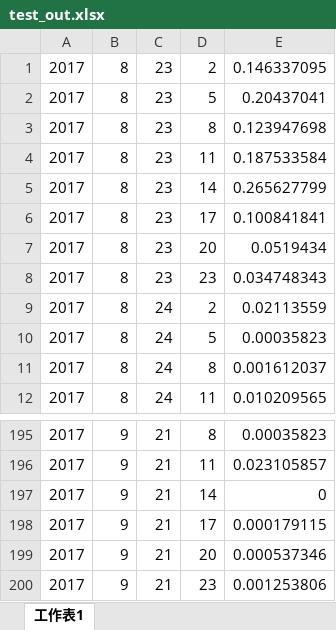
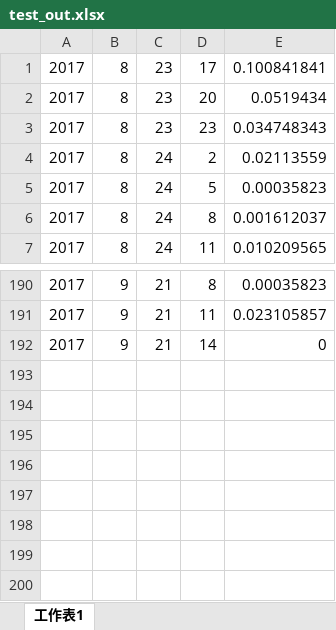
Before and after one commit to apie0419/wind_power_prediction, an Excel workbook: data/1/day_ahead/test_out.xlsx, sheet 工作表1, drawn as a sheet; only a part is shown, gaps mark what is left out; values as stored, in another font and other column widths than the file's, no borders; the diff names each change by its address in the sheet, - before the commit and + after, or states it on an @@ line.

```diff
--- a/data/1/day_ahead/test_out.xlsx (sheet 工作表1)
+++ b/data/1/day_ahead/test_out.xlsx (sheet 工作表1)
-row 1: 2017 | 8 | 23 | 2 | 0.146337095
-row 2: 2017 | 8 | 23 | 5 | 0.20437041
-row 3: 2017 | 8 | 23 | 8 | 0.123947698
-row 4: 2017 | 8 | 23 | 11 | 0.187533584
-row 5: 2017 | 8 | 23 | 14 | 0.265627799
-row 198: 2017 | 9 | 21 | 17 | 0.000179115
-row 199: 2017 | 9 | 21 | 20 | 0.000537346
-row 200: 2017 | 9 | 21 | 23 | 0.001253806
```
Also changed, not shown: data/1/day_ahead/test_in.xlsx, data/1/day_ahead/train_in.xlsx, 1 other file.
